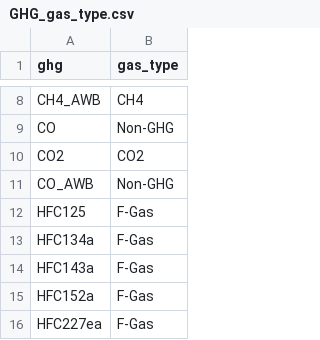
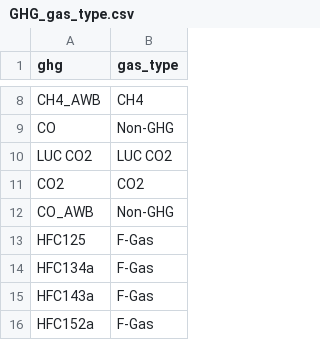
Before and after one commit to JGCRI/gcamrpt, a CSV file: data-raw/GHG_gas_type.csv, drawn as a sheet; only a part is shown, gaps mark what is left out; the shorter side is filled out with more unchanged rows; the diff names each change by its address in the sheet, - before the commit and + after, or states it on an @@ line.

```diff
--- a/data-raw/GHG_gas_type.csv
+++ b/data-raw/GHG_gas_type.csv
+row 10: LUC CO2 | LUC CO2
```
Also changed, not shown: data-raw/GWP_AR4.csv, data-raw/GWP_AR5.csv, 11 other files.
